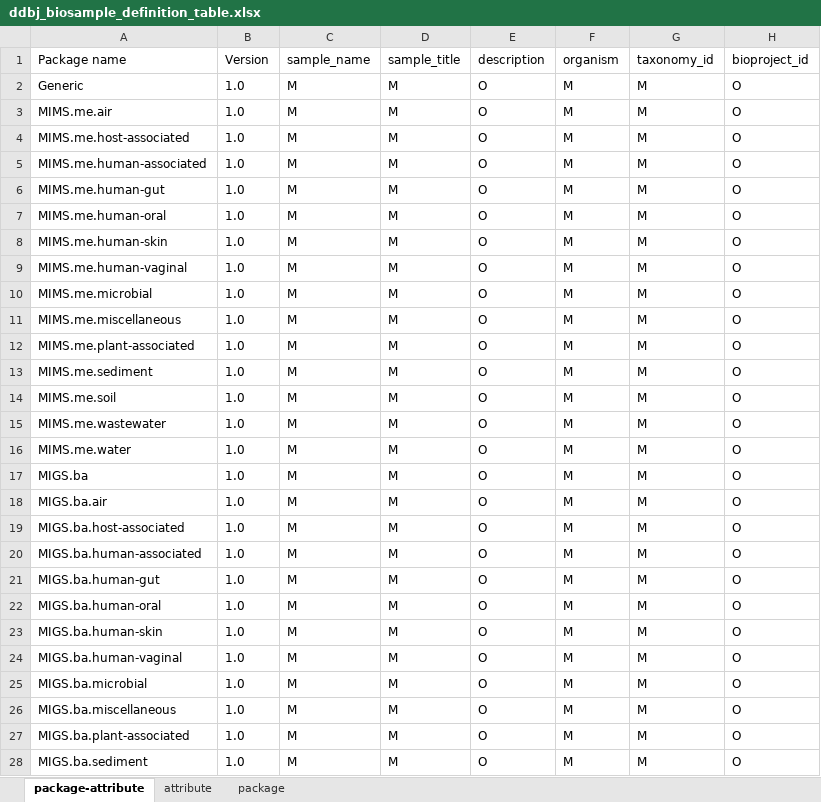
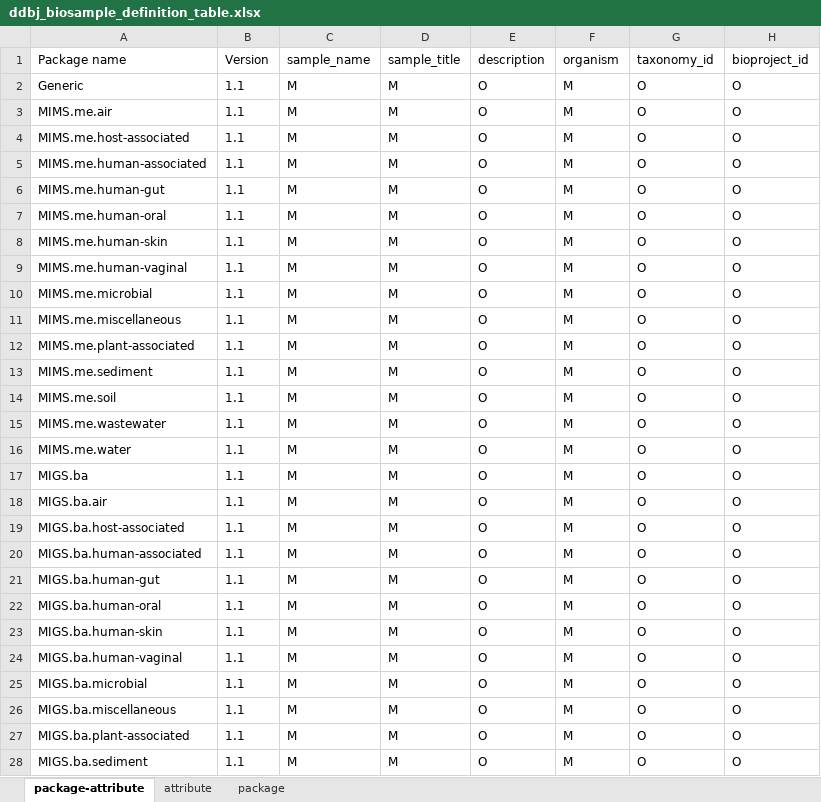
Before and after one commit to ddbj/pub, an Excel workbook: docs/biosample/packages/ddbj_biosample_definition_table.xlsx, sheet package-attribute, drawn as a sheet; only a part is shown; values as stored, in another font and other column widths than the file's, no borders; the diff covers the shown part only; the diff names each change by its address in the sheet, - before the commit and + after, or states it on an @@ line.

Commit message:
Changed ddbj_biosample_definition_table.xlsx for updating the validation rules from version 1.0.0 to 1.1.0 #1

```diff
--- a/docs/biosample/packages/ddbj_biosample_definition_table.xlsx (sheet package-attribute)
+++ b/docs/biosample/packages/ddbj_biosample_definition_table.xlsx (sheet package-attribute)
-B2:B28 (Version): 1.0
+B2:B28 (Version): 1.1
-G2:G28 (taxonomy_id): M
+G2:G28 (taxonomy_id): O
```
Also changed, not shown: 124 edited cells elsewhere in this sheet, sheet package.
